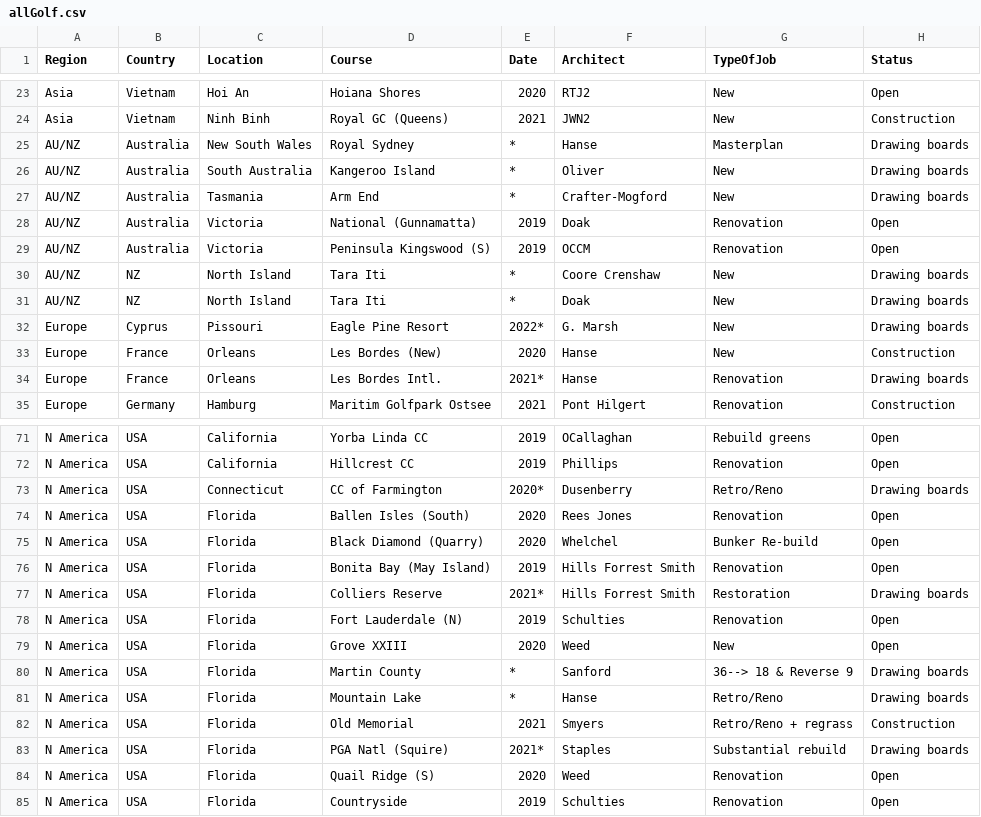
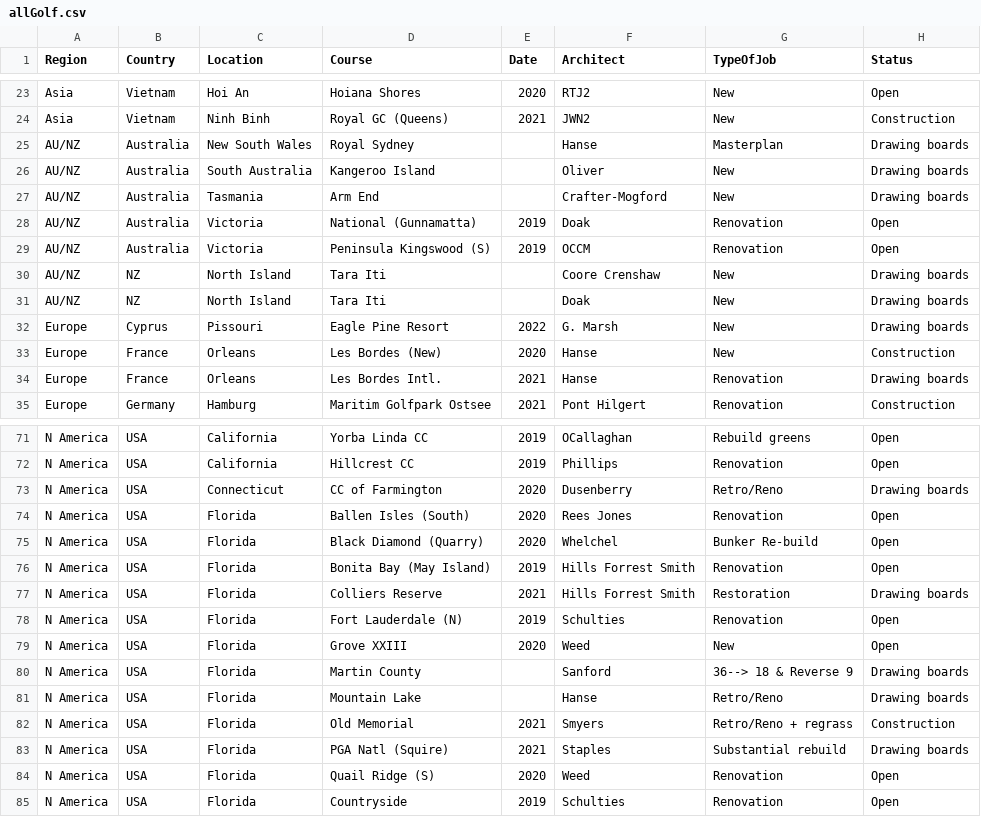
Before and after one commit to thomasvbrown/fescue.github.io, a CSV file: _data/allGolf.csv, drawn as a sheet; only a part is shown, gaps mark what is left out; the diff covers the shown part only; the diff names each change by its address in the sheet, - before the commit and + after, or states it on an @@ line.

Commit message:
Update allGolf.csv

```diff
--- a/_data/allGolf.csv
+++ b/_data/allGolf.csv
-E25:E27 (Date): *
+E25:E27 (Date): (empty)
-E30:E31 (Date): *
+E30:E31 (Date): (empty)
-E32 (Date): 2022*
+E32 (Date): 2022
-E34 (Date): 2021*
+E34 (Date): 2021
-E73 (Date): 2020*
+E73 (Date): 2020
-E77 (Date): 2021*
+E77 (Date): 2021
-E80:E81 (Date): *
+E80:E81 (Date): (empty)
-E83 (Date): 2021*
+E83 (Date): 2021
```
Also changed, not shown: 15 edited cells elsewhere in this file.
